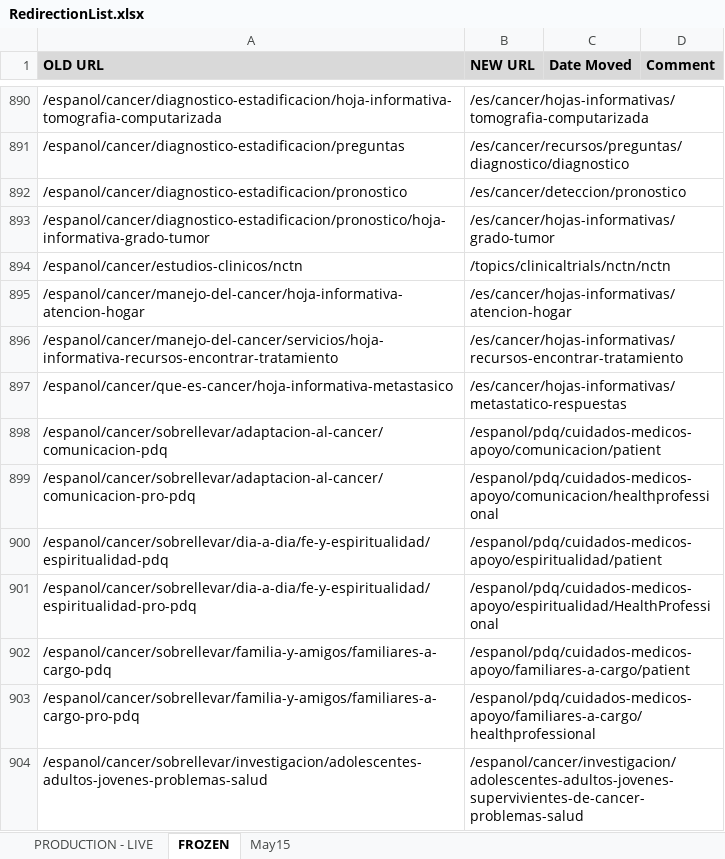
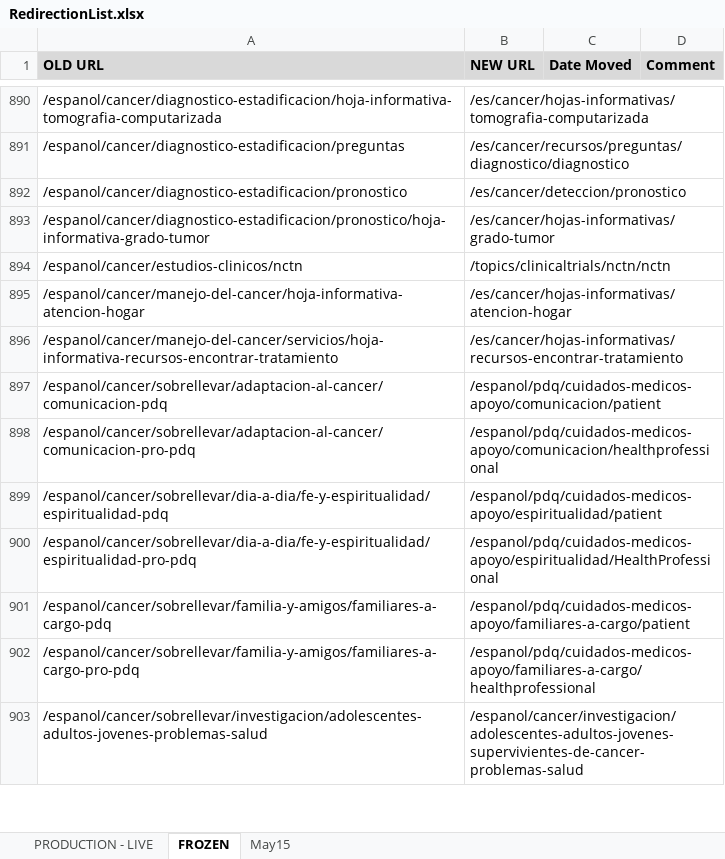
Before and after one commit to NCIOCPL/wcms-content, an Excel workbook: RedirectionList.xlsx, sheet FROZEN, drawn as a sheet; only a part is shown, gaps mark what is left out; values as stored, in another font and other column widths than the file's, no borders; conditional formats not drawn; the diff names each change by its address in the sheet, - before the commit and + after, or states it on an @@ line.

```diff
--- a/RedirectionList.xlsx (sheet FROZEN)
+++ b/RedirectionList.xlsx (sheet FROZEN)
-row 897: /espanol/cancer/que-es-cancer/hoja-informativa-metastasico | /es/cancer/hojas-informativas/metastatico-respuestas
```
